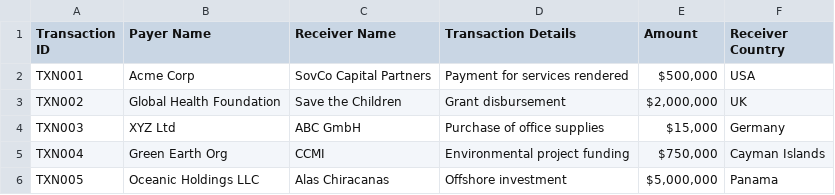
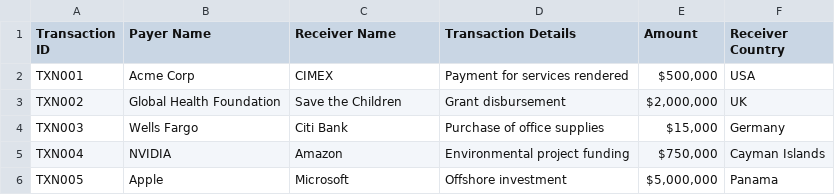
Before and after one commit to ewfx/aidel-ciphers, a CSV file: code/src/data_bkp/structured.csv, drawn as a sheet.

```diff
--- a/code/src/data_bkp/structured.csv
+++ b/code/src/data_bkp/structured.csv
@@ -1,6 +1,6 @@
 Transaction ID,Payer Name,Receiver Name,Transaction Details,Amount,Receiver Country
-TXN001,Acme Corp,SovCo Capital Partners,"Payment for services rendered","$500,000",USA
+TXN001,Acme Corp,CIMEX,"Payment for services rendered","$500,000",USA
 TXN002,Global Health Foundation,Save the Children,"Grant disbursement","$2,000,000",UK
-TXN003,XYZ Ltd,ABC GmbH,"Purchase of office supplies","$15,000",Germany
-TXN004,Green Earth Org,CCMI,"Environmental project funding","$750,000","Cayman Islands"
-TXN005,Oceanic Holdings LLC,Alas Chiracanas,"Offshore investment","$5,000,000",Panama
+TXN003,Wells Fargo,Citi Bank,"Purchase of office supplies","$15,000",Germany
+TXN004,NVIDIA,Amazon,"Environmental project funding","$750,000","Cayman Islands"
+TXN005,Apple,Microsoft,"Offshore investment","$5,000,000",Panama
```
Also changed, not shown: 2 other files.
